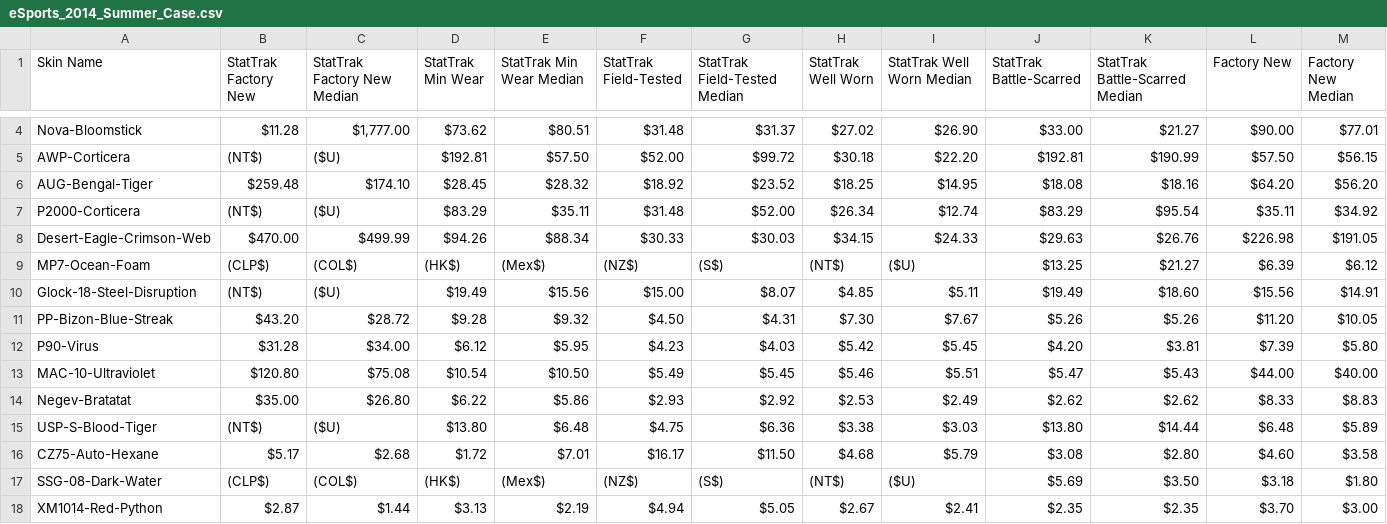
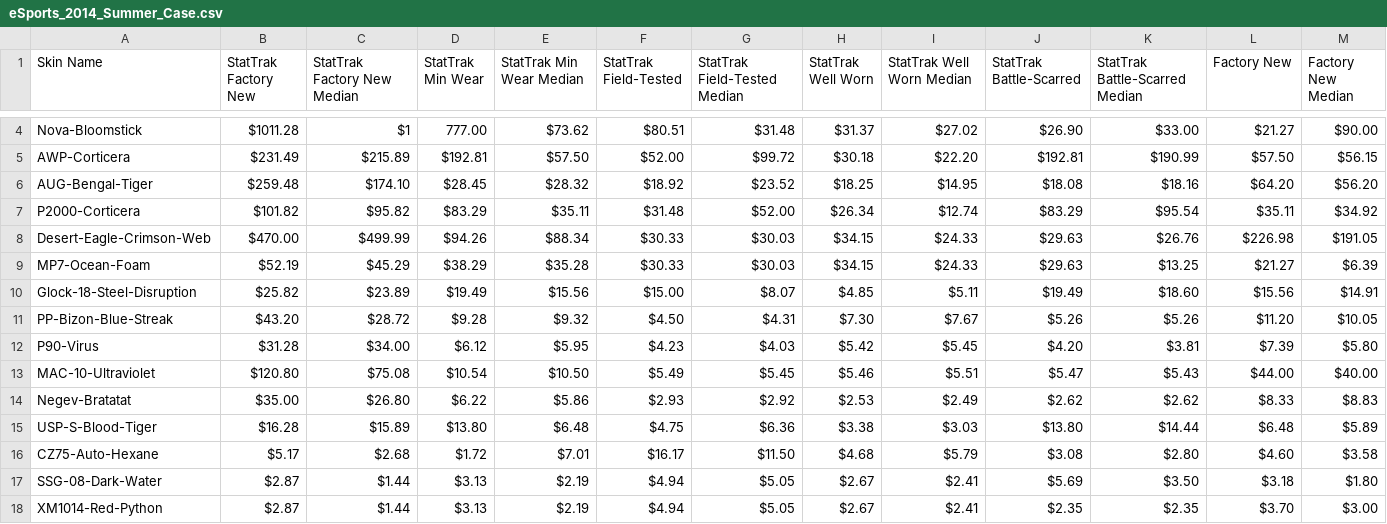
Before and after one commit to tnovak115/csgo_skin_ev, a CSV file: data/cases/eSports_2014_Summer_Case.csv (was eSports_2014_Summer_Case.csv), drawn as a sheet; only a part is shown, gaps mark what is left out; removed rows and columns are numbered as before the commit, all else as after; rows hold the shown columns only; the diff covers the shown part only; the diff names each change by its address in the sheet, - before the commit and + after, or states it on an @@ line.

```diff
--- a/eSports_2014_Summer_Case.csv
+++ b/data/cases/eSports_2014_Summer_Case.csv
-row 4: Nova-Bloomstick | $11.28 | $1,777.00 | $73.62 | $80.51 | $31.48 | $31.37 | $27.02 | $26.90 | $33.00 | $21.27 | $90.00 | $77.01
+row 4: Nova-Bloomstick | $1011.28 | $1 | 777.00 | $73.62 | $80.51 | $31.48 | $31.37 | $27.02 | $26.90 | $33.00 | $21.27 | $90.00
-B5 (StatTrak Factory New): (NT$)
+B5 (StatTrak Factory New): $231.49
-C5 (StatTrak Factory New Median): ($U)
+C5 (StatTrak Factory New Median): $215.89
-B7 (StatTrak Factory New): (NT$)
+B7 (StatTrak Factory New): $101.82
-C7 (StatTrak Factory New Median): ($U)
+C7 (StatTrak Factory New Median): $95.82
-B9 (StatTrak Factory New): (CLP$)
+B9 (StatTrak Factory New): $52.19
-C9 (StatTrak Factory New Median): (COL$)
+C9 (StatTrak Factory New Median): $45.29
-D9 (StatTrak Min Wear): (HK$)
+D9 (StatTrak Min Wear): $38.29
-E9 (StatTrak Min Wear Median): (Mex$)
+E9 (StatTrak Min Wear Median): $35.28
-F9 (StatTrak Field-Tested): (NZ$)
+F9 (StatTrak Field-Tested): $30.33
-G9 (StatTrak Field-Tested Median): (S$)
+G9 (StatTrak Field-Tested Median): $30.03
-H9 (StatTrak Well Worn): (NT$)
+H9 (StatTrak Well Worn): $34.15
-I9 (StatTrak Well Worn Median): ($U)
+I9 (StatTrak Well Worn Median): $24.33
-J9 (StatTrak Battle-Scarred): $13.25
+J9 (StatTrak Battle-Scarred): $29.63
-K9 (StatTrak Battle-Scarred Median): $21.27
+K9 (StatTrak Battle-Scarred Median): $13.25
-L9 (Factory New): $6.39
+L9 (Factory New): $21.27
-M9 (Factory New Median): $6.12
+M9 (Factory New Median): $6.39
-B10 (StatTrak Factory New): (NT$)
+B10 (StatTrak Factory New): $25.82
-C10 (StatTrak Factory New Median): ($U)
+C10 (StatTrak Factory New Median): $23.89
-B15 (StatTrak Factory New): (NT$)
+B15 (StatTrak Factory New): $16.28
-C15 (StatTrak Factory New Median): ($U)
+C15 (StatTrak Factory New Median): $15.89
-B17 (StatTrak Factory New): (CLP$)
+B17 (StatTrak Factory New): $2.87
-C17 (StatTrak Factory New Median): (COL$)
+C17 (StatTrak Factory New Median): $1.44
-D17 (StatTrak Min Wear): (HK$)
+D17 (StatTrak Min Wear): $3.13
-E17 (StatTrak Min Wear Median): (Mex$)
+E17 (StatTrak Min Wear Median): $2.19
-F17 (StatTrak Field-Tested): (NZ$)
+F17 (StatTrak Field-Tested): $4.94
-G17 (StatTrak Field-Tested Median): (S$)
+G17 (StatTrak Field-Tested Median): $5.05
-H17 (StatTrak Well Worn): (NT$)
+H17 (StatTrak Well Worn): $2.67
-I17 (StatTrak Well Worn Median): ($U)
+I17 (StatTrak Well Worn Median): $2.41
```
Also changed, not shown: 1 added row, 1 removed row and 11 edited cells elsewhere in this file, data/cases/Anubis_Collection_Package.csv, data/cases/Chroma_2_Case.csv, 29 other files.
